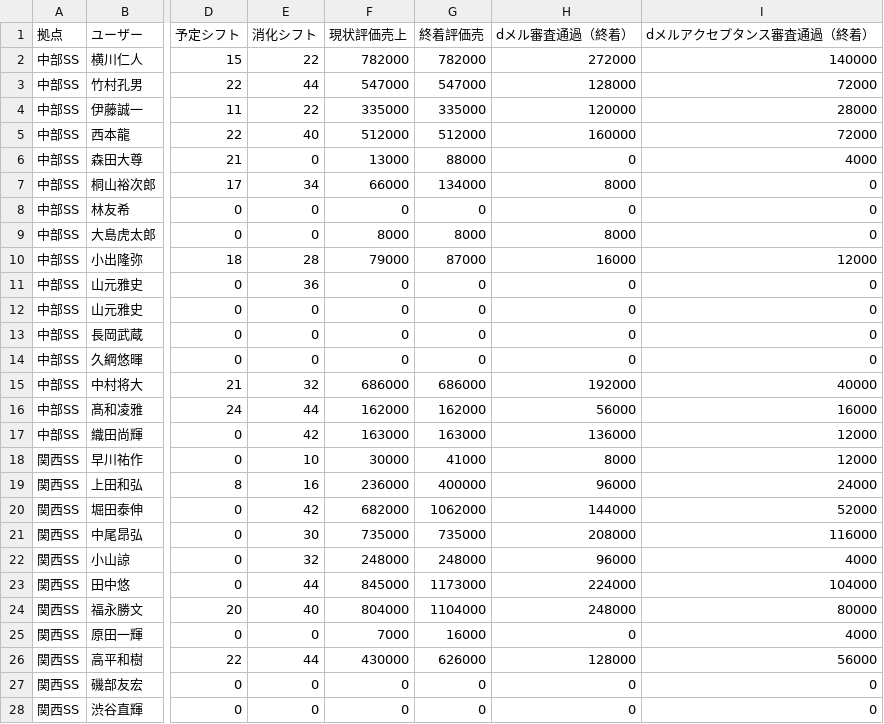
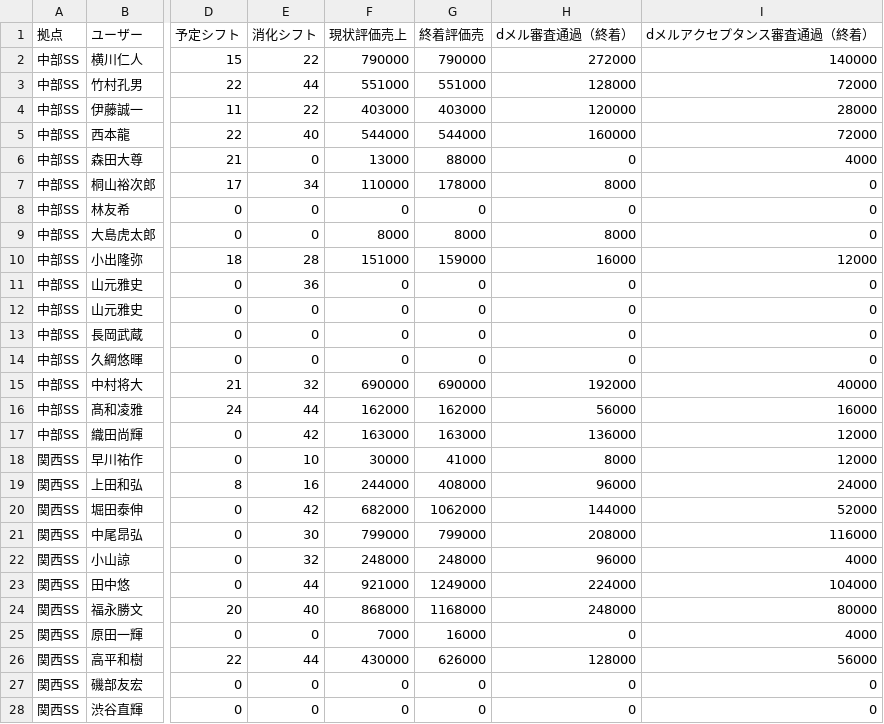
Before and after one commit to kou1203/matter, a CSV file: 評価売資料2023-01-31 00:00:00 +0900.csv, drawn as a sheet; only a part is shown, gaps mark what is left out; the diff covers the shown part only; the diff names each change by its address in the sheet, - before the commit and + after, or states it on an @@ line.

```diff
--- a/評価売資料2023-01-31 00:00:00 +0900.csv
+++ b/評価売資料2023-01-31 00:00:00 +0900.csv
-F2 (現状評価売上): 782000
+F2 (現状評価売上): 790000
-G2 (終着評価売): 782000
+G2 (終着評価売): 790000
-F3 (現状評価売上): 547000
+F3 (現状評価売上): 551000
-G3 (終着評価売): 547000
+G3 (終着評価売): 551000
-F4 (現状評価売上): 335000
+F4 (現状評価売上): 403000
-G4 (終着評価売): 335000
+G4 (終着評価売): 403000
-F5 (現状評価売上): 512000
+F5 (現状評価売上): 544000
-G5 (終着評価売): 512000
+G5 (終着評価売): 544000
-F7 (現状評価売上): 66000
+F7 (現状評価売上): 110000
-G7 (終着評価売): 134000
+G7 (終着評価売): 178000
-F10 (現状評価売上): 79000
+F10 (現状評価売上): 151000
-G10 (終着評価売): 87000
+G10 (終着評価売): 159000
-F15 (現状評価売上): 686000
+F15 (現状評価売上): 690000
-G15 (終着評価売): 686000
+G15 (終着評価売): 690000
-F19 (現状評価売上): 236000
+F19 (現状評価売上): 244000
-G19 (終着評価売): 400000
+G19 (終着評価売): 408000
-F21 (現状評価売上): 735000
+F21 (現状評価売上): 799000
-G21 (終着評価売): 735000
+G21 (終着評価売): 799000
-F23 (現状評価売上): 845000
+F23 (現状評価売上): 921000
-G23 (終着評価売): 1173000
+G23 (終着評価売): 1249000
-F24 (現状評価売上): 804000
+F24 (現状評価売上): 868000
-G24 (終着評価売): 1104000
+G24 (終着評価売): 1168000
```
Also changed, not shown: 24 edited cells elsewhere in this file, 1 other file.
